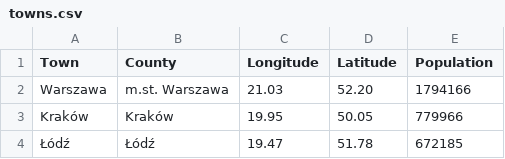
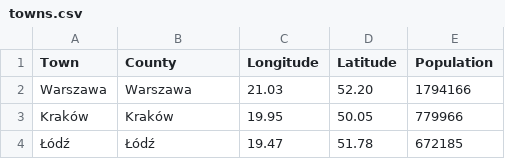
Before and after one commit to eijarisen/Dynastia2, a CSV file: data/Towns/towns.csv, drawn as a sheet; only a part is shown.

```diff
--- a/data/Towns/towns.csv
+++ b/data/Towns/towns.csv
@@ -1,3 +1,3 @@
 Town,County,Longitude,Latitude,Population
-Warszawa,m.st. Warszawa,21.03,52.20,1794166
+Warszawa,Warszawa,21.03,52.20,1794166
 Kraków,Kraków,19.95,50.05,779966
```
Also changed, not shown: 33 other files.
